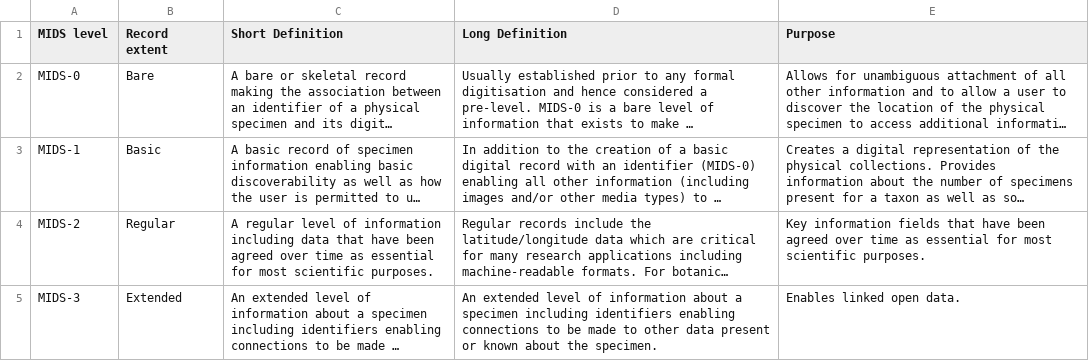
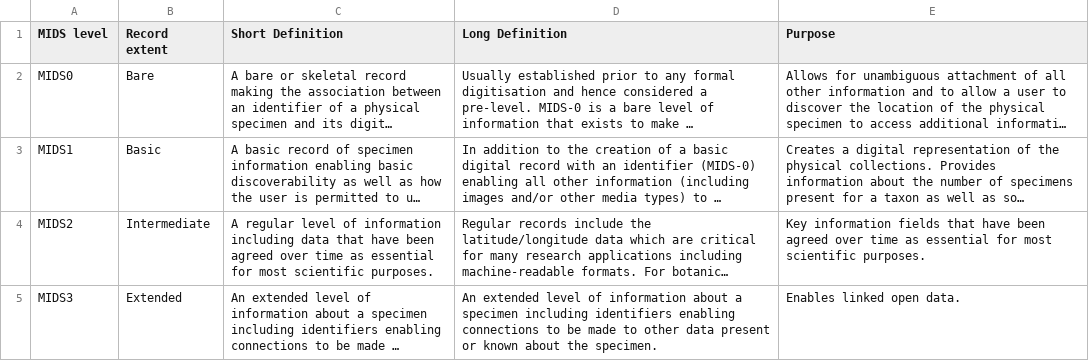
Before and after one commit to tdwg/mids, a CSV file: source/terms/mids-levels/MIDS-levels-draft.csv, drawn as a sheet; long unchanged cells end in …; the diff names each change by its address in the sheet, - before the commit and + after, or states it on an @@ line.

Commit message:
Update MIDS-levels-draft.csv

```diff
--- a/source/terms/mids-levels/MIDS-levels-draft.csv
+++ b/source/terms/mids-levels/MIDS-levels-draft.csv
-A2 (MIDS level): MIDS-0
+A2 (MIDS level): MIDS0
-A3 (MIDS level): MIDS-1
+A3 (MIDS level): MIDS1
-A4 (MIDS level): MIDS-2
+A4 (MIDS level): MIDS2
-B4 (Record extent): Regular
+B4 (Record extent): Intermediate
-A5 (MIDS level): MIDS-3
+A5 (MIDS level): MIDS3
```
